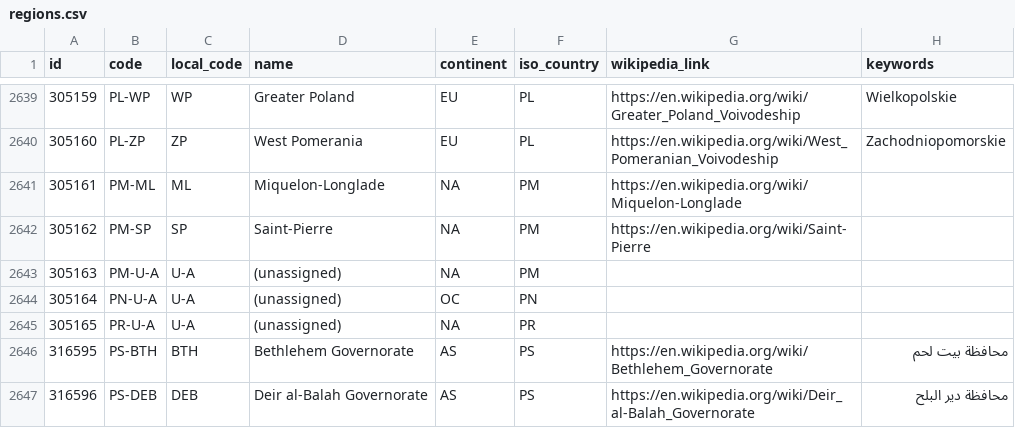
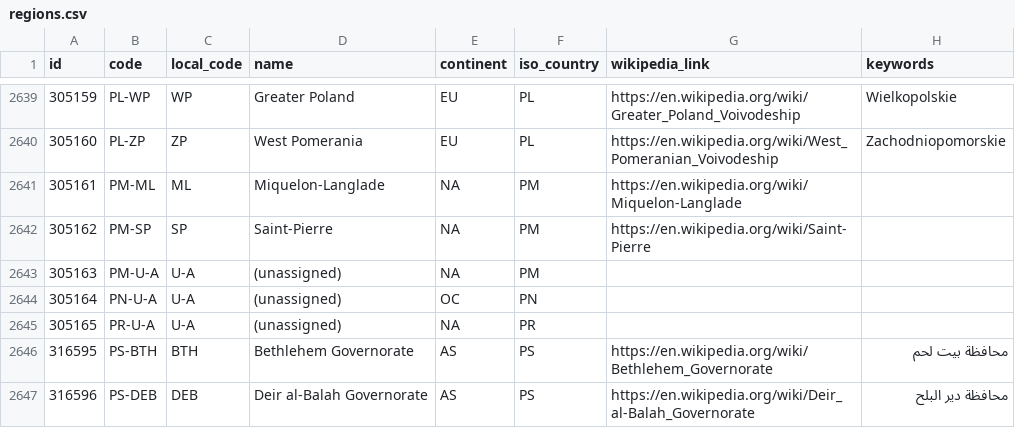
Before and after one commit to davidmegginson/ourairports-data, a CSV file: regions.csv, drawn as a sheet; only a part is shown, gaps mark what is left out.

Commit message:
data update

```diff
--- a/regions.csv
+++ b/regions.csv
@@ -2640,3 +2640,3 @@
 305160,"PL-ZP","ZP","West Pomerania","EU","PL","https://en.wikipedia.org/wiki/West_Pomeranian_Voivodeship","Zachodniopomorskie"
-305161,"PM-ML","ML","Miquelon-Longlade","NA","PM","https://en.wikipedia.org/wiki/Miquelon-Longlade",
+305161,"PM-ML","ML","Miquelon-Langlade","NA","PM","https://en.wikipedia.org/wiki/Miquelon-Langlade",
 305162,"PM-SP","SP","Saint-Pierre","NA","PM","https://en.wikipedia.org/wiki/Saint-Pierre",
```
Also changed, not shown: 1 other file.
